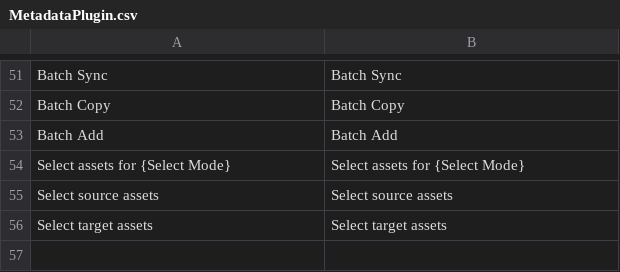
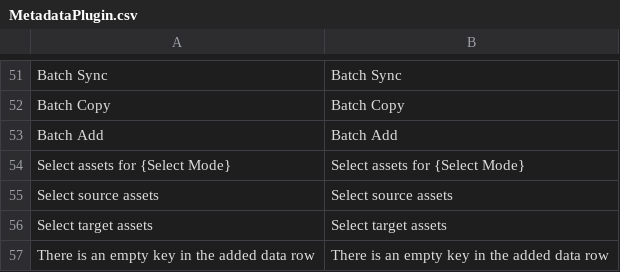
Before and after one commit to theljc/MetaDataOfAssets, a CSV file: Content/Localization/MetadataPlugin.csv, drawn as a sheet; only a part is shown, gaps mark what is left out; the diff names each change by its address in the sheet, - before the commit and + after, or states it on an @@ line.

```diff
--- a/Content/Localization/MetadataPlugin.csv
+++ b/Content/Localization/MetadataPlugin.csv
+row 57: There is an empty key in the added data row | There is an empty key in the added data row
```
Also changed, not shown: 16 other files.
